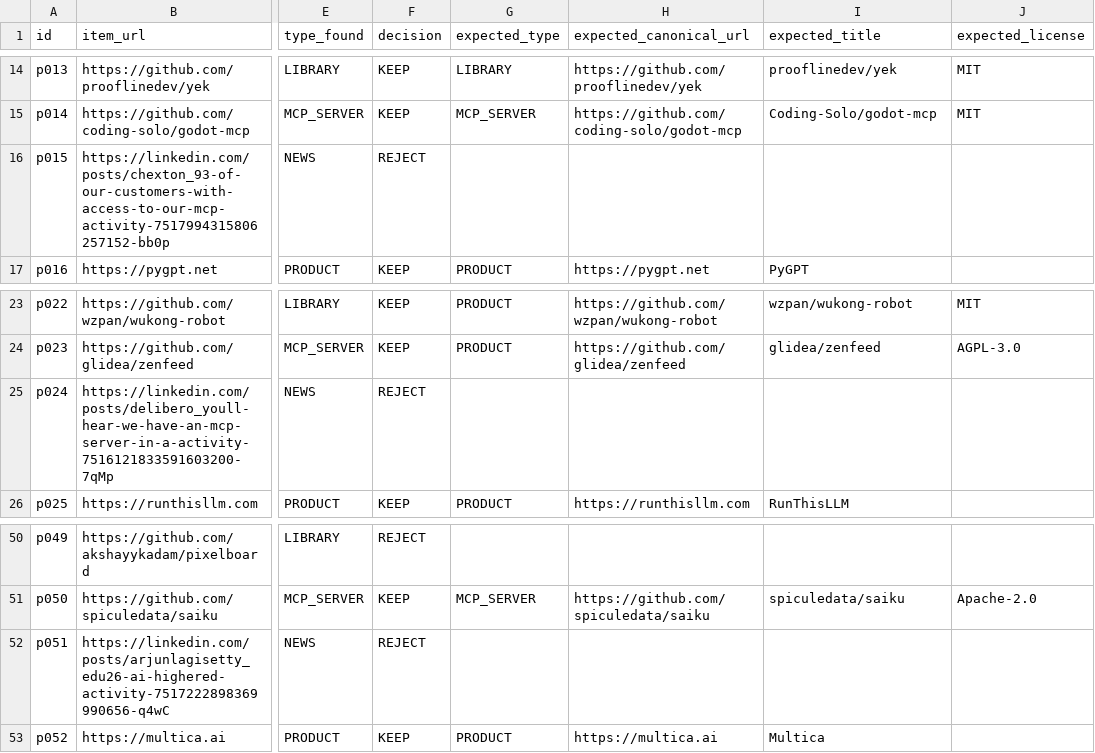
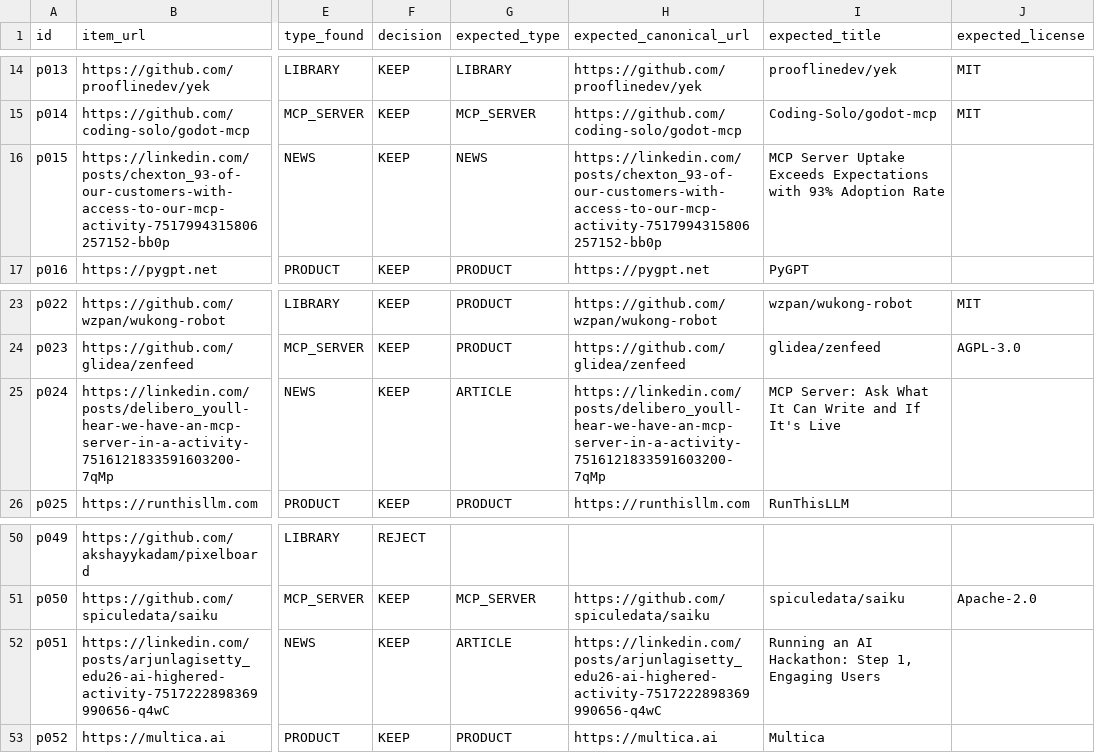
Before and after one commit to silvioincalza/helper2.ai, a TSV file: docs/eval/research-labels-manual.tsv, drawn as a sheet; only a part is shown, gaps mark what is left out; the diff names each change by its address in the sheet, - before the commit and + after, or states it on an @@ line.

Commit message:
test(eval): three LinkedIn items are writing about AI, not rejects
The Scout's stored excerpts show p015 (Vero launches a hosted MCP
server), p024 (how buyers judge an MCP server) and p051 (how to run an
AI hackathon) are news and writing about AI: KEEP. The set keeps 20
rejects.

```diff
--- a/docs/eval/research-labels-manual.tsv
+++ b/docs/eval/research-labels-manual.tsv
-F16 (decision): REJECT
+F16 (decision): KEEP
-G16 (expected_type): (empty)
+G16 (expected_type): NEWS
-H16 (expected_canonical_url): (empty)
+H16 (expected_canonical_url): https://linkedin.com/posts/chexton_93-of-our-customers-with-access-to-our-mcp-activity-7517994315806257152-bb0p
-I16 (expected_title): (empty)
+I16 (expected_title): MCP Server Uptake Exceeds Expectations with 93% Adoption Rate
-F25 (decision): REJECT
+F25 (decision): KEEP
-G25 (expected_type): (empty)
+G25 (expected_type): ARTICLE
-H25 (expected_canonical_url): (empty)
+H25 (expected_canonical_url): https://linkedin.com/posts/delibero_youll-hear-we-have-an-mcp-server-in-a-activity-7516121833591603200-7qMp
-I25 (expected_title): (empty)
+I25 (expected_title): MCP Server: Ask What It Can Write and If It's Live
-F52 (decision): REJECT
+F52 (decision): KEEP
-G52 (expected_type): (empty)
+G52 (expected_type): ARTICLE
-H52 (expected_canonical_url): (empty)
+H52 (expected_canonical_url): https://linkedin.com/posts/arjunlagisetty_edu26-ai-highered-activity-7517222898369990656-q4wC
-I52 (expected_title): (empty)
+I52 (expected_title): Running an AI Hackathon: Step 1, Engaging Users
```
